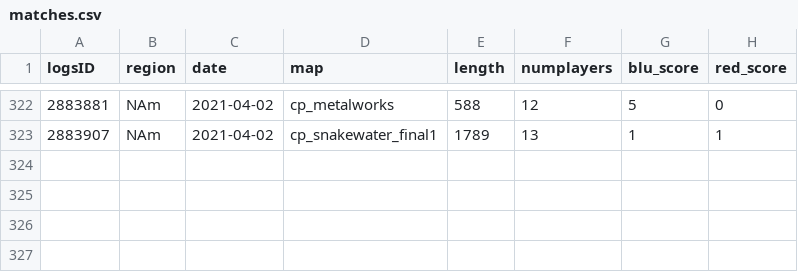
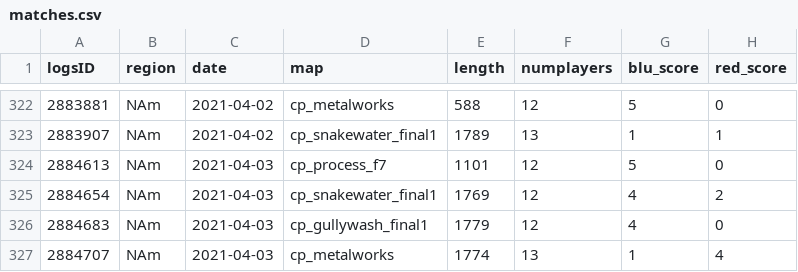
Before and after one commit to shelchang/tf2cc-data, a CSV file: matches.csv, drawn as a sheet; only a part is shown, gaps mark what is left out; the diff names each change by its address in the sheet, - before the commit and + after, or states it on an @@ line.

```diff
--- a/matches.csv
+++ b/matches.csv
+row 324: 2884613 | NAm | 2021-04-03 | cp_process_f7 | 1101 | 12 | 5 | 0
+row 325: 2884654 | NAm | 2021-04-03 | cp_snakewater_final1 | 1769 | 12 | 4 | 2
+row 326: 2884683 | NAm | 2021-04-03 | cp_gullywash_final1 | 1779 | 12 | 4 | 0
+row 327: 2884707 | NAm | 2021-04-03 | cp_metalworks | 1774 | 13 | 1 | 4
```
Also changed, not shown: persons.csv, results.csv, 1 other file.
